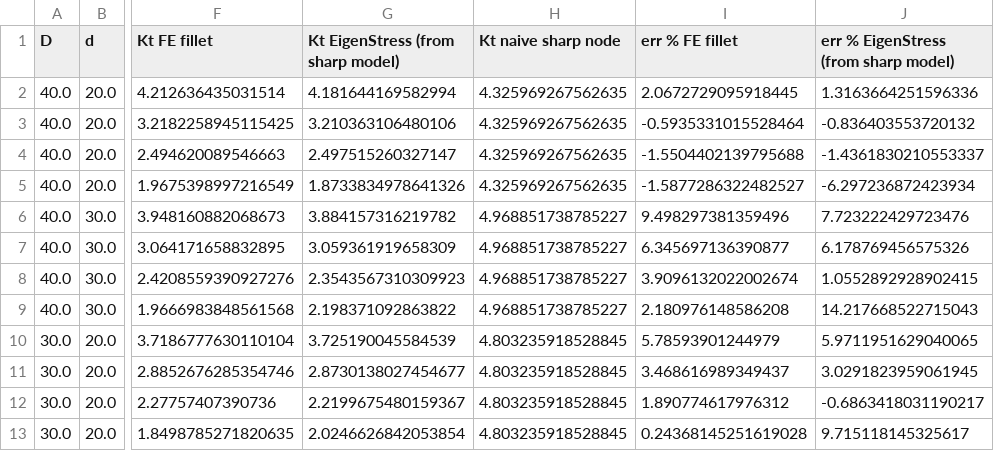
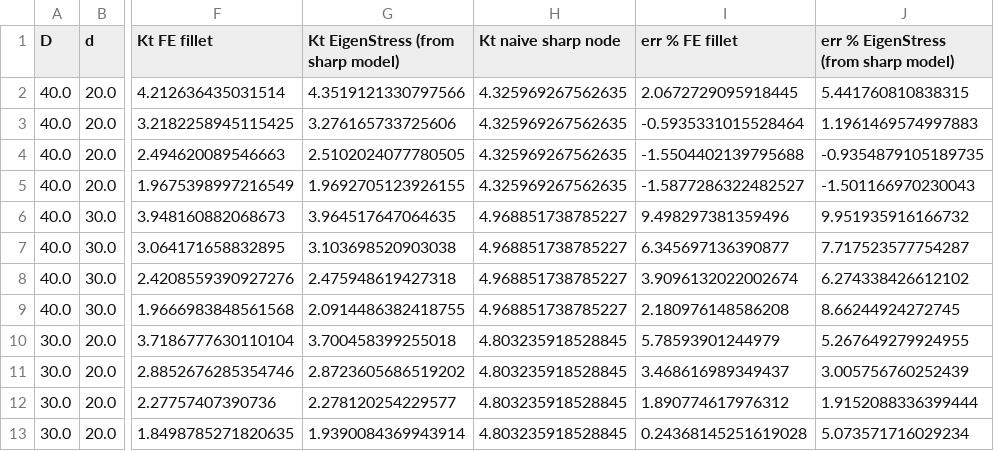
Before and after one commit to Udityt0989/EigenStress, a CSV file: peterson_table.csv, drawn as a sheet; only a part is shown, gaps mark what is left out; the diff names each change by its address in the sheet, - before the commit and + after, or states it on an @@ line.

Commit message:
Topology optimisation, model v3 with cutout corners, edit force

```diff
--- a/peterson_table.csv
+++ b/peterson_table.csv
-G2: 4.181644169582994
+G2: 4.3519121330797566
-J2: 1.3163664251596336
+J2: 5.441760810838315
-G3: 3.210363106480106
+G3: 3.276165733725606
-J3: -0.836403553720132
+J3: 1.1961469574997883
-G4: 2.497515260327147
+G4: 2.5102024077780505
-J4: -1.4361830210553337
+J4: -0.9354879105189735
-G5: 1.8733834978641326
+G5: 1.9692705123926155
-J5: -6.297236872423934
+J5: -1.501166970230043
-G6: 3.884157316219782
+G6: 3.964517647064635
-J6: 7.723222429723476
+J6: 9.951935916166732
-G7: 3.059361919658309
+G7: 3.103698520903038
-J7: 6.178769456575326
+J7: 7.717523577754287
-G8: 2.3543567310309923
+G8: 2.475948619427318
-J8: 1.0552892928902415
+J8: 6.274338426612102
-G9: 2.198371092863822
+G9: 2.0914486382418755
-J9: 14.217668522715043
+J9: 8.66244924272745
-G10: 3.725190045584539
+G10: 3.700458399255018
-J10: 5.9711951629040065
+J10: 5.267649279924955
-G11: 2.8730138027454677
+G11: 2.8723605686519202
-J11: 3.0291823959061945
+J11: 3.005756760252439
-G12: 2.2199675480159367
+G12: 2.278120254229577
-J12: -0.6863418031190217
+J12: 1.9152088336399444
-G13: 2.0246626842053854
+G13: 1.9390084369943914
-J13: 9.715118145325617
+J13: 5.073571716029234
```
Also changed, not shown: results_summary.csv, unseen_parts_results.csv, 14 other files.
